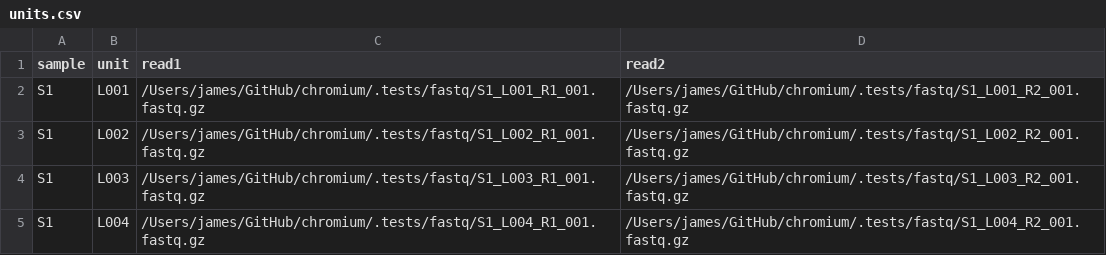
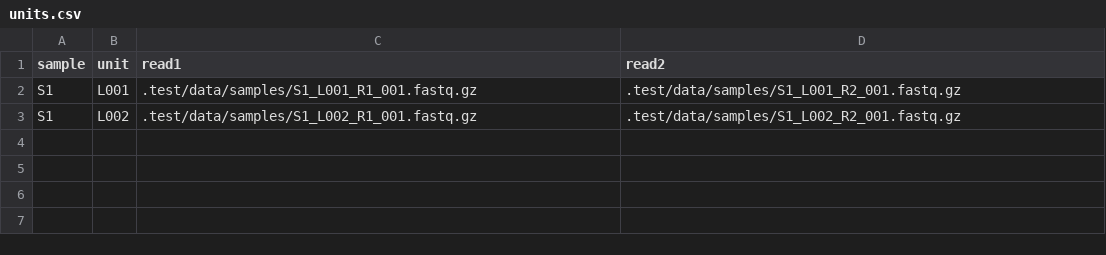
Before and after one commit to jma1991/chromium, a CSV file: config/units.csv, drawn as a sheet.

```diff
--- a/config/units.csv
+++ b/config/units.csv
@@ -1,5 +1,3 @@
 sample,unit,read1,read2
-S1,L001,/Users/james/GitHub/chromium/.tests/fastq/S1_L001_R1_001.fastq.gz,/Users/james/GitHub/chromium/.tests/fastq/S1_L001_R2_001.fastq.gz
-S1,L002,/Users/james/GitHub/chromium/.tests/fastq/S1_L002_R1_001.fastq.gz,/Users/james/GitHub/chromium/.tests/fastq/S1_L002_R2_001.fastq.gz
-S1,L003,/Users/james/GitHub/chromium/.tests/fastq/S1_L003_R1_001.fastq.gz,/Users/james/GitHub/chromium/.tests/fastq/S1_L003_R2_001.fastq.gz
-S1,L004,/Users/james/GitHub/chromium/.tests/fastq/S1_L004_R1_001.fastq.gz,/Users/james/GitHub/chromium/.tests/fastq/S1_L004_R2_001.fastq.gz
+S1,L001,.test/data/samples/S1_L001_R1_001.fastq.gz,.test/data/samples/S1_L001_R2_001.fastq.gz
+S1,L002,.test/data/samples/S1_L002_R1_001.fastq.gz,.test/data/samples/S1_L002_R2_001.fastq.gz
```
Also changed, not shown: 9 other files.
